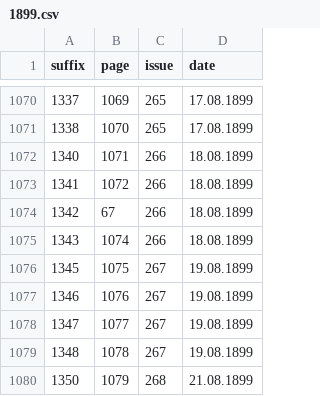
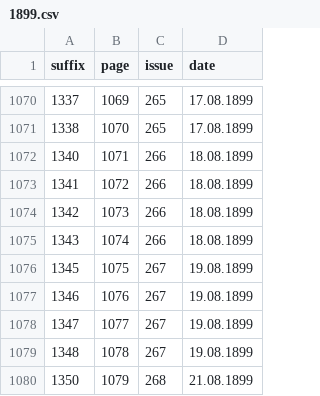
Before and after one commit to nchachereau/index-fosc, a CSV file: resources/data/1899.csv, drawn as a sheet; only a part is shown, gaps mark what is left out.

```diff
--- a/resources/data/1899.csv
+++ b/resources/data/1899.csv
@@ -1073,3 +1073,3 @@ suffix,page,issue,date
 1341,1072,266,18.08.1899
-1342,67,266,18.08.1899
+1342,1073,266,18.08.1899
 1343,1074,266,18.08.1899
```
Also changed, not shown: 1 other file.
